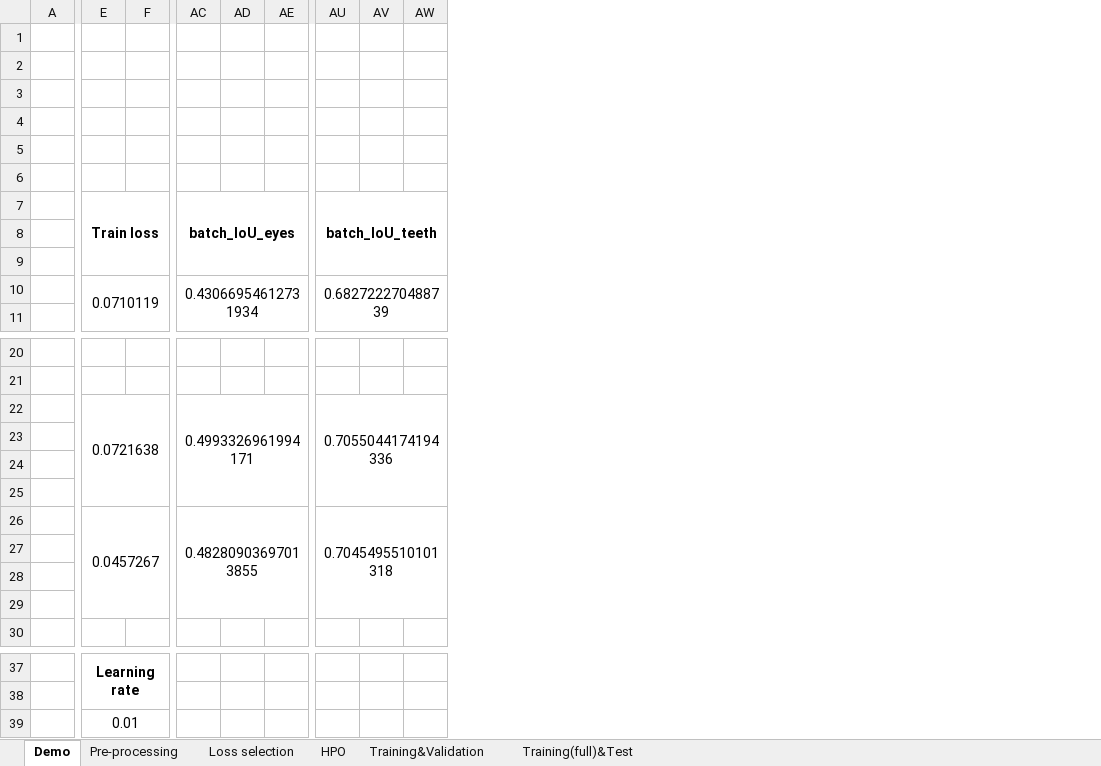
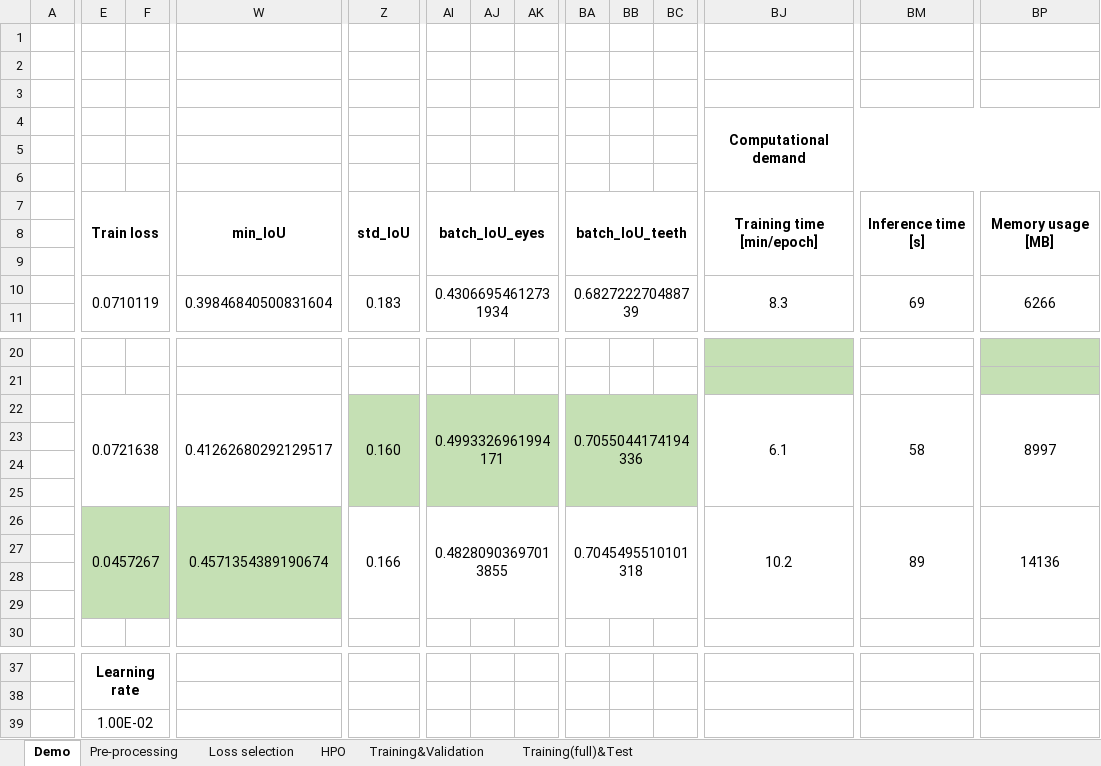
Before and after one commit to mrcmich/deep-seasonal-color-analysis-system, an Excel workbook: results.xlsx, sheet Demo, drawn as a sheet; only a part is shown, gaps mark what is left out; values as stored, in another font and other column widths than the file's, no borders; addresses are those after the commit; the diff covers the shown part only; the diff names each change by its address in the sheet, - before the commit and + after, or states it on an @@ line.

```diff
--- a/results.xlsx (sheet Demo)
+++ b/results.xlsx (sheet Demo)
+column W, rows 7-10: min_IoU |  |  | 0.39846840500831604; rows 22-26: 0.41262680292129517 |  |  |  | 0.4571354389190674
+column Z, rows 7-10: std_IoU |  |  | 0.183; rows 22-26: 0.160 |  |  |  | 0.166
+column BJ (Computational demand), rows 7-10: Training time [min/epoch] |  |  | 8.3; rows 22-26: 6.1 |  |  |  | 10.2
+column BM, rows 7-10: Inference time [s] |  |  | 69; rows 22-26: 58 |  |  |  | 89
+column BP, rows 7-10: Memory usage [MB] |  |  | 6266; rows 22-26: 8997 |  |  |  | 14136
-AI22:AK25 fill: none
+AI22:AK25 fill: #C5E0B4
-BA22:BC25 fill: none
+BA22:BC25 fill: #C5E0B4
-E26:F29 fill: none
+E26:F29 fill: #C5E0B4
-E39: 0.01
+E39: 1.00E-02
```
Also changed, not shown: 10 added columns and cell formats elsewhere in this sheet, sheet HPO, sheet Training&Validation, sheet Training(full)&Test, sheet Pre-processing, sheet Loss selection, 1 other file.
